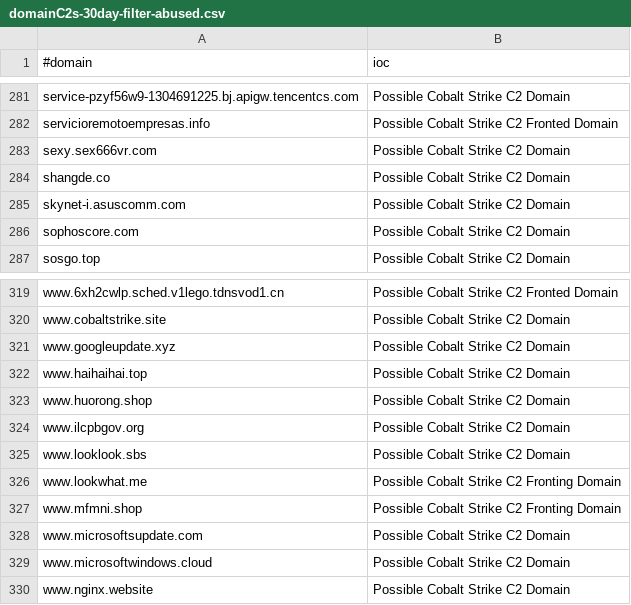
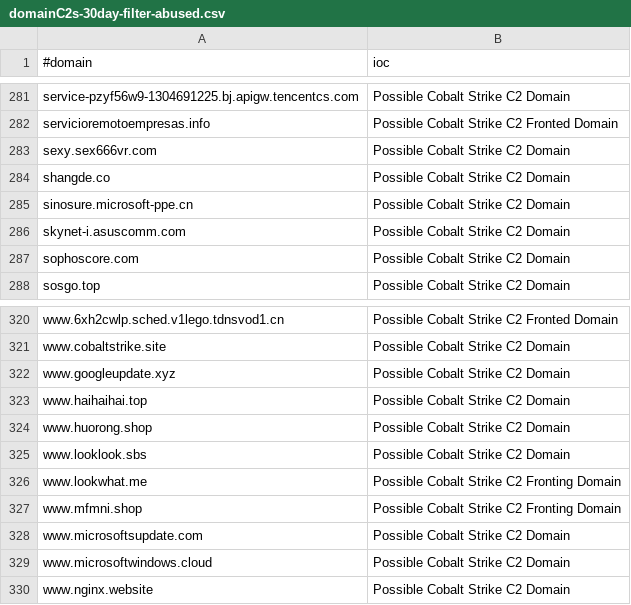
Before and after one commit to VictorCuralea/public-threat-intel-feeds, a CSV file: rawdata/c2intelfeeds/domainC2s-30day-filter-abused.csv, drawn as a sheet; only a part is shown, gaps mark what is left out; removed rows and columns are numbered as before the commit, all else as after; the diff names each change by its address in the sheet, - before the commit and + after, or states it on an @@ line.

```diff
--- a/rawdata/c2intelfeeds/domainC2s-30day-filter-abused.csv
+++ b/rawdata/c2intelfeeds/domainC2s-30day-filter-abused.csv
+row 285: sinosure.microsoft-ppe.cn | Possible Cobalt Strike C2 Domain
-row 324: www.ilcpbgov.org | Possible Cobalt Strike C2 Domain
```
Also changed, not shown: rawdata/c2intelfeeds/IPC2s-30day.csv, rawdata/c2intelfeeds/IPC2s.csv, 31 other files.
